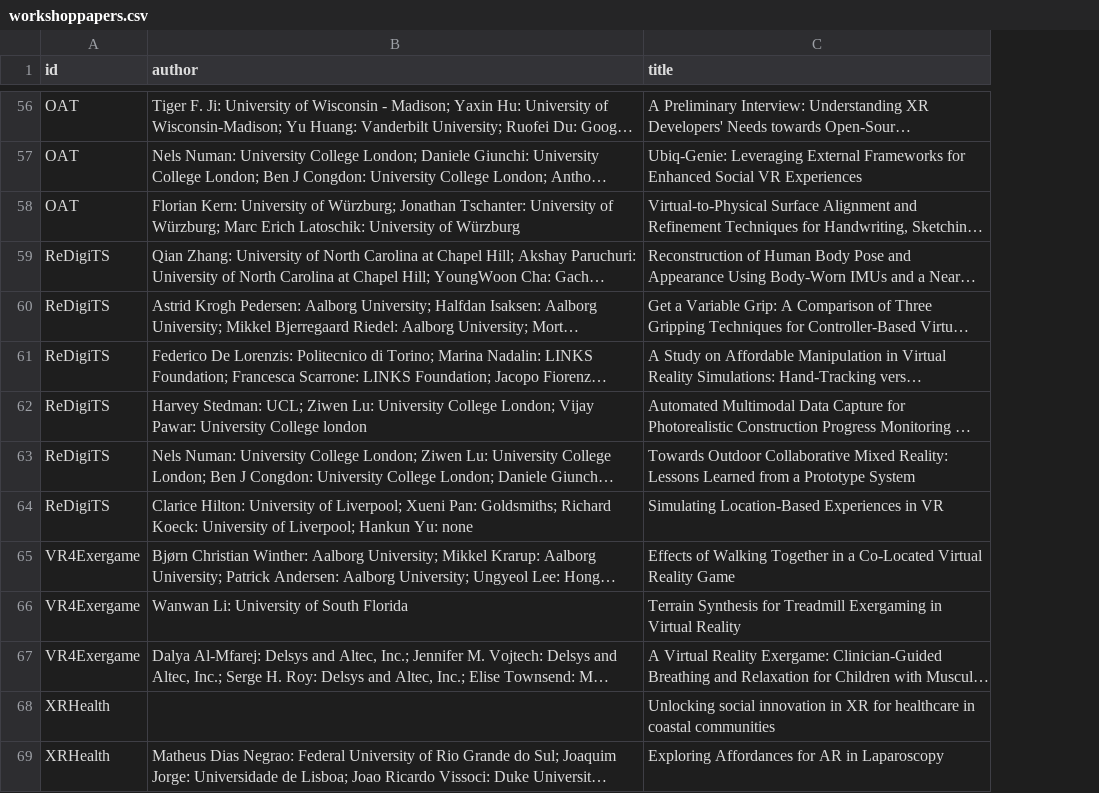
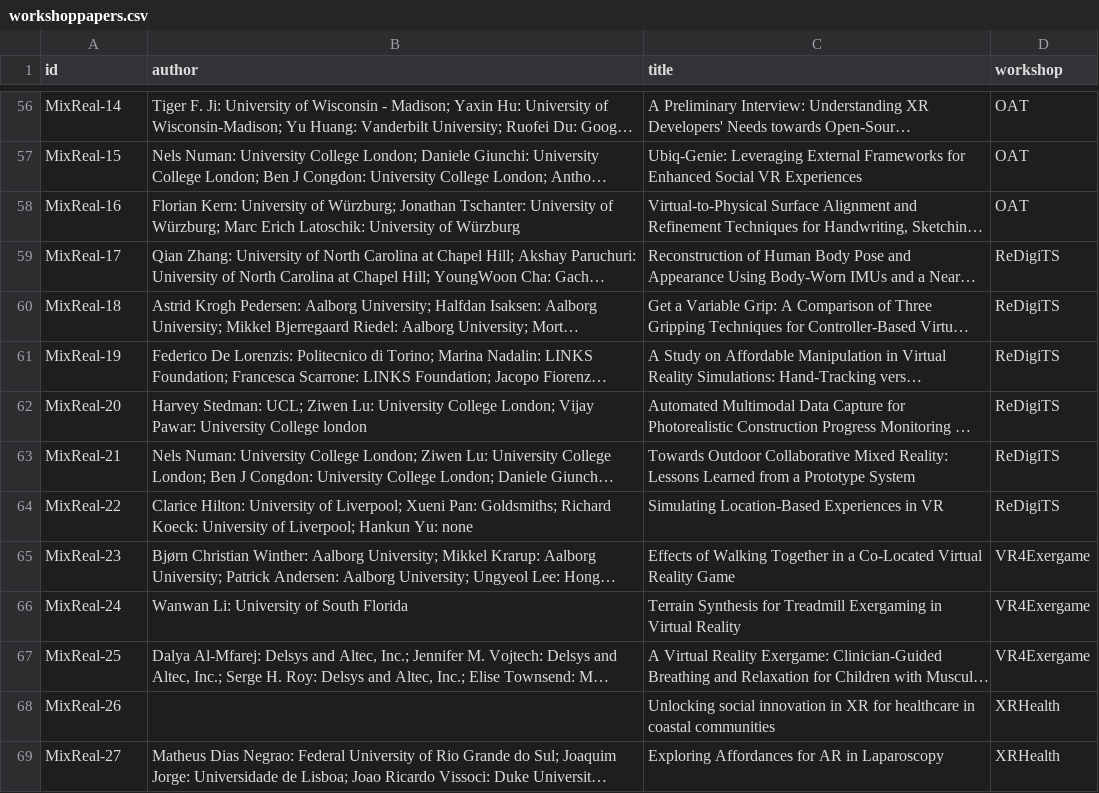
Before and after one commit to ieeevr/2024-test, a CSV file: _data/workshoppapers.csv, drawn as a sheet; only a part is shown, gaps mark what is left out; long unchanged cells end in …; the diff covers the shown part only; the diff names each change by its address in the sheet, - before the commit and + after, or states it on an @@ line.

```diff
--- a/_data/workshoppapers.csv
+++ b/_data/workshoppapers.csv
+column D (workshop), rows 56-69: OAT | OAT | OAT | ReDigiTS | ReDigiTS | ReDigiTS | ReDigiTS | ReDigiTS | ReDigiTS | VR4Exergame | VR4Exergame | VR4Exergame | XRHealth | XRHealth
-A56 (id): OAT
+A56 (id): MixReal-14
-A57 (id): OAT
+A57 (id): MixReal-15
-A58 (id): OAT
+A58 (id): MixReal-16
-A59 (id): ReDigiTS
+A59 (id): MixReal-17
-A60 (id): ReDigiTS
+A60 (id): MixReal-18
-A61 (id): ReDigiTS
+A61 (id): MixReal-19
-A62 (id): ReDigiTS
+A62 (id): MixReal-20
-A63 (id): ReDigiTS
+A63 (id): MixReal-21
-A64 (id): ReDigiTS
+A64 (id): MixReal-22
-A65 (id): VR4Exergame
+A65 (id): MixReal-23
-A66 (id): VR4Exergame
+A66 (id): MixReal-24
-A67 (id): VR4Exergame
+A67 (id): MixReal-25
-A68 (id): XRHealth
+A68 (id): MixReal-26
-A69 (id): XRHealth
+A69 (id): MixReal-27
```
Also changed, not shown: 87 edited cells elsewhere in this file, 1 other file.
